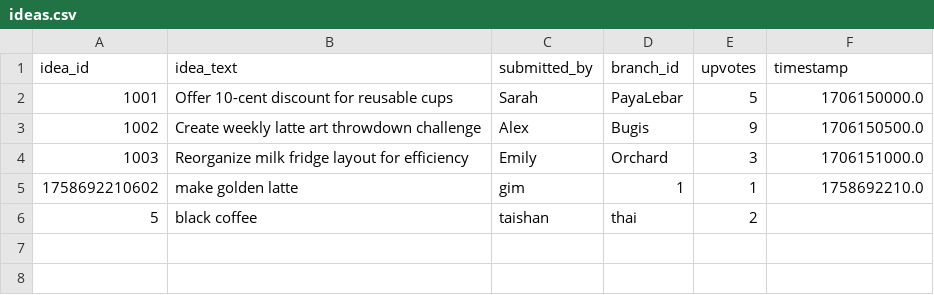
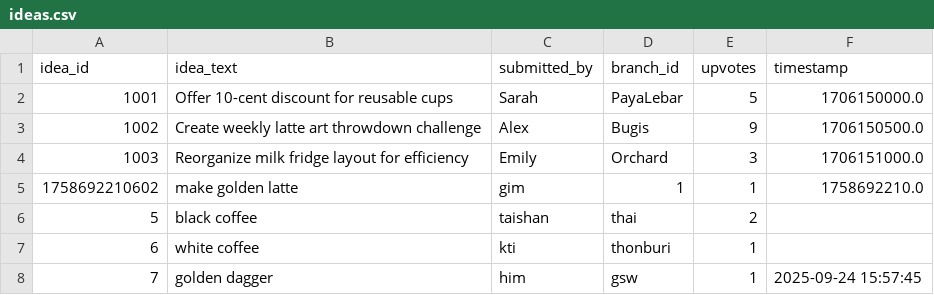
Before and after one commit to Zhanrock/ai-agent, a CSV file: ideas.csv, drawn as a sheet.

Commit message:
adjust time stamp for submit idea in kai

```diff
--- a/ideas.csv
+++ b/ideas.csv
@@ -6 +6,3 @@ idea_id,idea_text,submitted_by,branch_id,upvotes,timestamp
 5,black coffee,taishan,thai,2,
+6,white coffee,kti,thonburi,1,
+7,golden dagger,him,gsw,1,2025-09-24 15:57:45
```
Also changed, not shown: kudos.csv, 2 other files.
